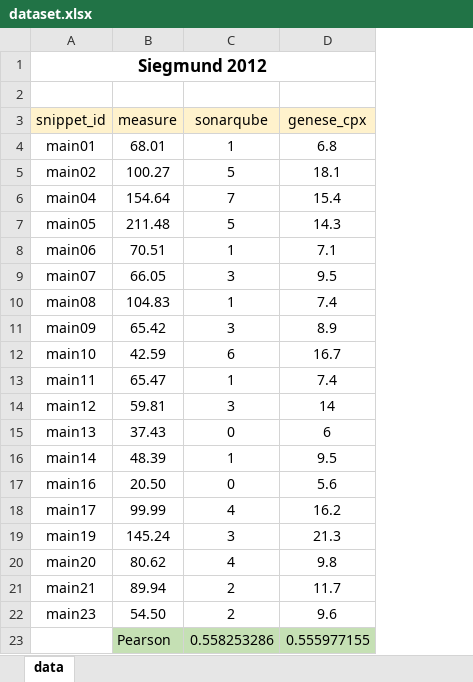
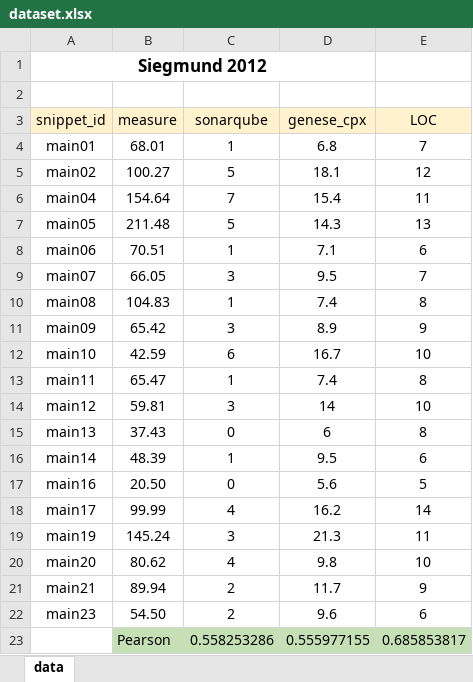
Before and after one commit to geneseframework/metrics, an Excel workbook: src/core/mocks/siegmund-2012/dataset.xlsx, sheet data, drawn as a sheet; values as stored, in another font and other column widths than the file's, no borders; charts and pictures not drawn; the diff names each change by its address in the sheet, - before the commit and + after, or states it on an @@ line.

```diff
--- a/src/core/mocks/siegmund-2012/dataset.xlsx (sheet data)
+++ b/src/core/mocks/siegmund-2012/dataset.xlsx (sheet data)
+column E (LOC), rows 4-23: 7 | 12 | 11 | 13 | 6 | 7 | 8 | 9 | 10 | 8 | 10 | 8 | 6 | 5 | 14 | 11 | 10 | 9 | 6 | 0.685853817
```
Also changed, not shown: charts or pictures, 26 other files.
